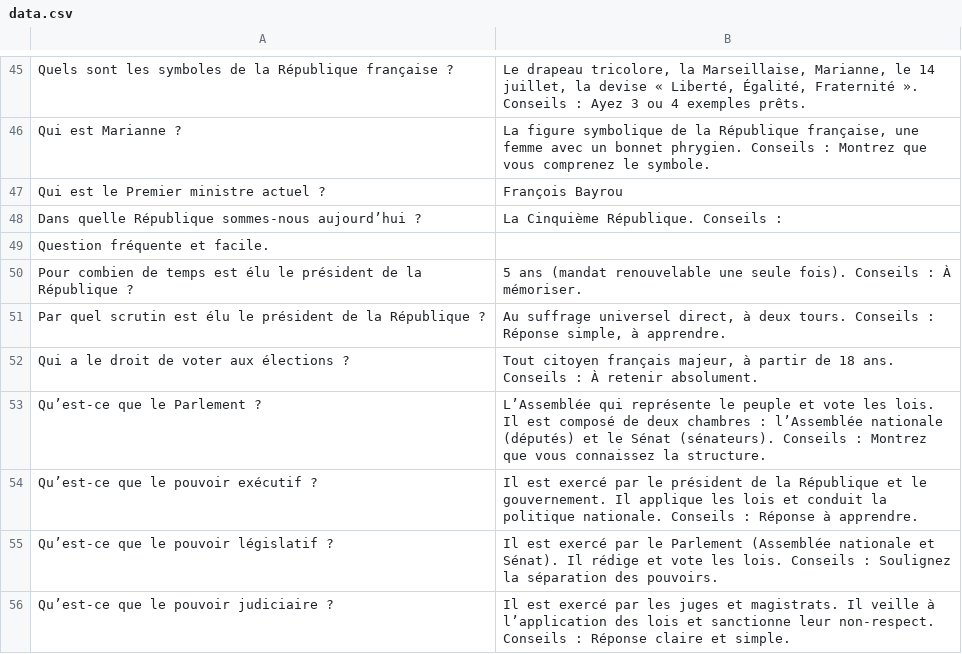
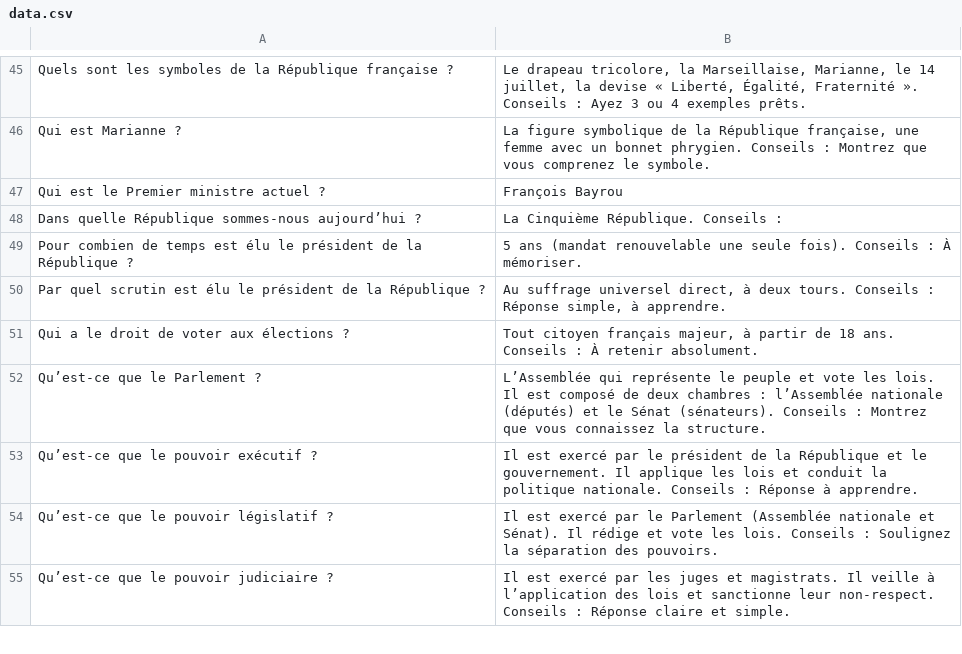
Before and after one commit to 24tiy/albinyok-flashcards, a CSV file: data.csv, drawn as a sheet; only a part is shown, gaps mark what is left out; the diff names each change by its address in the sheet, - before the commit and + after, or states it on an @@ line.

Commit message:
Update data.csv

```diff
--- a/data.csv
+++ b/data.csv
-row 49: Question fréquente et facile.
```
